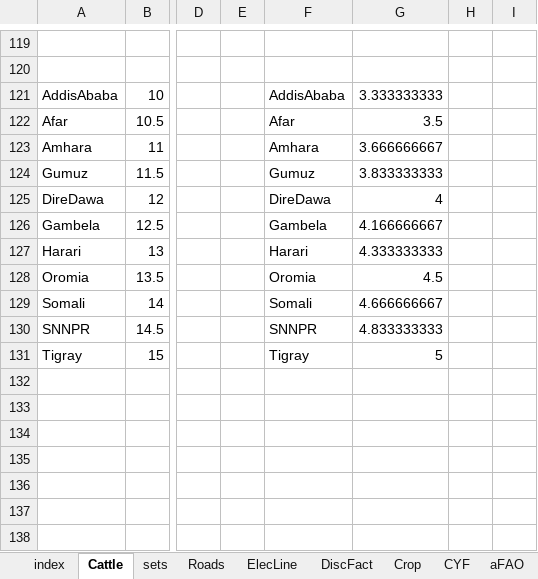
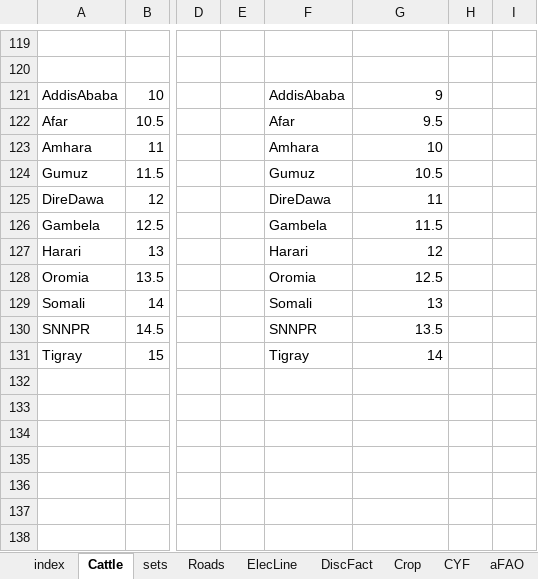
Before and after one commit to ssriram1992/Food, an Excel workbook: NewModel/Data/DataXL.xlsm, sheet Cattle, drawn as a sheet; only a part is shown, gaps mark what is left out; values as stored, in another font and other column widths than the file's, no borders; the diff covers the shown part only; the diff names each change by its address in the sheet, - before the commit and + after, or states it on an @@ line.

```diff
--- a/NewModel/Data/DataXL.xlsm (sheet Cattle)
+++ b/NewModel/Data/DataXL.xlsm (sheet Cattle)
-G121: 3.333333333
+G121: 9
-G122: 3.5
+G122: 9.5
-G123: 3.666666667
+G123: 10
-G124: 3.833333333
+G124: 10.5
-G125: 4
+G125: 11
-G126: 4.166666667
+G126: 11.5
-G127: 4.333333333
+G127: 12
-G128: 4.5
+G128: 12.5
-G129: 4.666666667
+G129: 13
-G130: 4.833333333
+G130: 13.5
-G131: 5
+G131: 14
```
Also changed, not shown: 22 added rows and 22 removed rows elsewhere in this sheet, sheet DemInt, sheet DemSlope, sheet Crop, sheet aFAO, sheet Roads, sheet Elec, 2 more sheets, formulas that keep their value, NewModel/Data/DataXL1y.xlsm.
